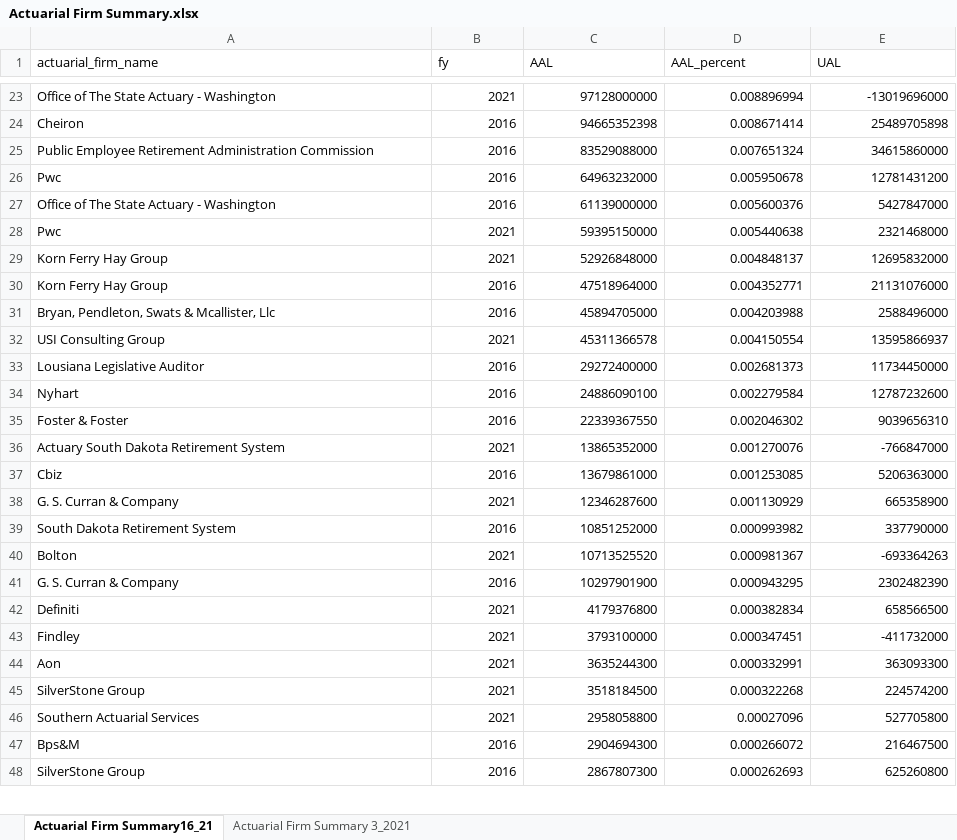
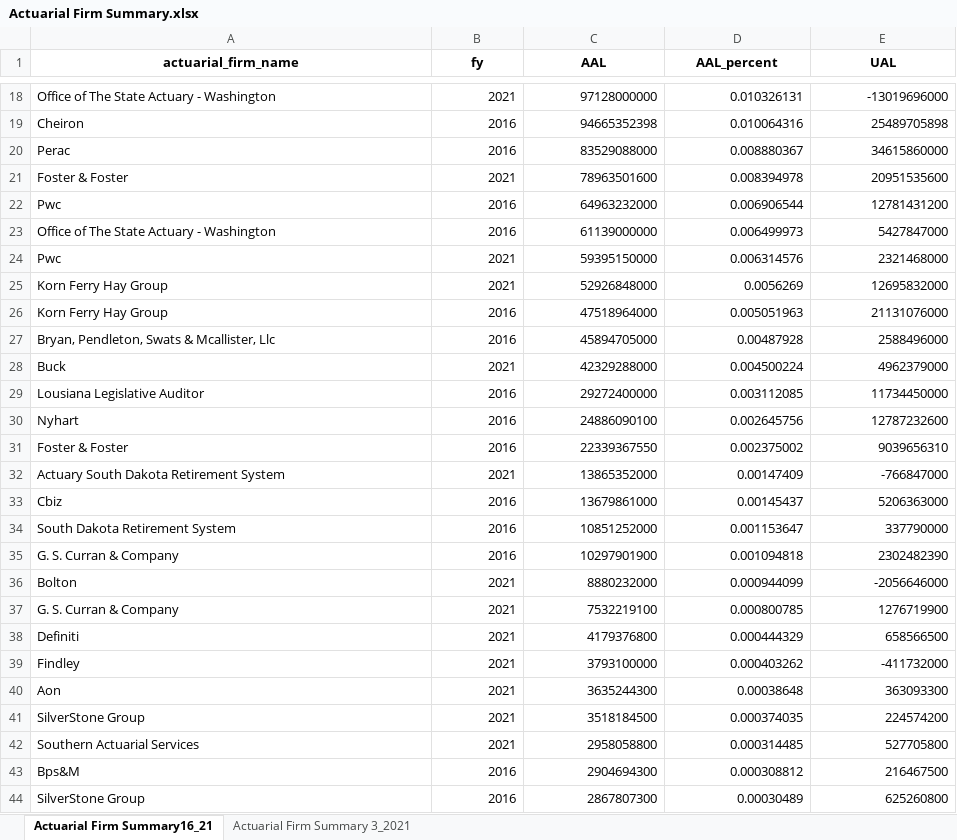
Before and after one commit to thuy2020/actuarial_firms, an Excel workbook: Actuarial Firm Summary.xlsx, sheet Actuarial Firm Summary16_21, drawn as a sheet; only a part is shown, gaps mark what is left out; values as stored, in another font and other column widths than the file's, no borders; removed rows and columns are numbered as before the commit, all else as after; the diff covers the shown part only; the diff names each change by its address in the sheet, - before the commit and + after, or states it on an @@ line.

Commit message:
generate data list for Winklevoss

```diff
--- a/Actuarial Firm Summary.xlsx (sheet Actuarial Firm Summary16_21)
+++ b/Actuarial Firm Summary.xlsx (sheet Actuarial Firm Summary16_21)
@@ A1:E1 bold: off → on, alignment: left → center @@
-D18 (AAL_percent): 0.008896994
+D18 (AAL_percent): 0.010326131
-D19 (AAL_percent): 0.008671414
+D19 (AAL_percent): 0.010064316
-A20 (actuarial_firm_name): Public Employee Retirement Administration Commission
+A20 (actuarial_firm_name): Perac
-D20 (AAL_percent): 0.007651324
+D20 (AAL_percent): 0.008880367
+row 21: Foster & Foster | 2021 | 78963501600 | 0.008394978 | 20951535600
-D22 (AAL_percent): 0.005950678
+D22 (AAL_percent): 0.006906544
-D23 (AAL_percent): 0.005600376
+D23 (AAL_percent): 0.006499973
-D24 (AAL_percent): 0.005440638
+D24 (AAL_percent): 0.006314576
-D25 (AAL_percent): 0.004848137
+D25 (AAL_percent): 0.0056269
-D26 (AAL_percent): 0.004352771
+D26 (AAL_percent): 0.005051963
-D27 (AAL_percent): 0.004203988
+D27 (AAL_percent): 0.00487928
-row 32: USI Consulting Group | 2021 | 45311366578 | 0.004150554 | 13595866937
+row 28: Buck | 2021 | 42329288000 | 0.004500224 | 4962379000
-D29 (AAL_percent): 0.002681373
+D29 (AAL_percent): 0.003112085
-D30 (AAL_percent): 0.002279584
+D30 (AAL_percent): 0.002645756
-D31 (AAL_percent): 0.002046302
+D31 (AAL_percent): 0.002375002
-D32 (AAL_percent): 0.001270076
+D32 (AAL_percent): 0.00147409
-D33 (AAL_percent): 0.001253085
+D33 (AAL_percent): 0.00145437
-row 38: G. S. Curran & Company | 2021 | 12346287600 | 0.001130929 | 665358900
-D34 (AAL_percent): 0.000993982
+D34 (AAL_percent): 0.001153647
-row 40: Bolton | 2021 | 10713525520 | 0.000981367 | -693364263
-D35 (AAL_percent): 0.000943295
+D35 (AAL_percent): 0.001094818
+row 36: Bolton | 2021 | 8880232000 | 0.000944099 | -2056646000
+row 37: G. S. Curran & Company | 2021 | 7532219100 | 0.000800785 | 1276719900
-D38 (AAL_percent): 0.000382834
+D38 (AAL_percent): 0.000444329
-D39 (AAL_percent): 0.000347451
+D39 (AAL_percent): 0.000403262
-D40 (AAL_percent): 0.000332991
+D40 (AAL_percent): 0.00038648
-D41 (AAL_percent): 0.000322268
+D41 (AAL_percent): 0.000374035
-D42 (AAL_percent): 0.00027096
+D42 (AAL_percent): 0.000314485
-D43 (AAL_percent): 0.000266072
+D43 (AAL_percent): 0.000308812
-D44 (AAL_percent): 0.000262693
+D44 (AAL_percent): 0.00030489
```
Also changed, not shown: 10 added rows, 16 removed rows and 27 edited cells elsewhere in this sheet, sheet Actuarial Firm Summary 3_2021, 9 other files.
